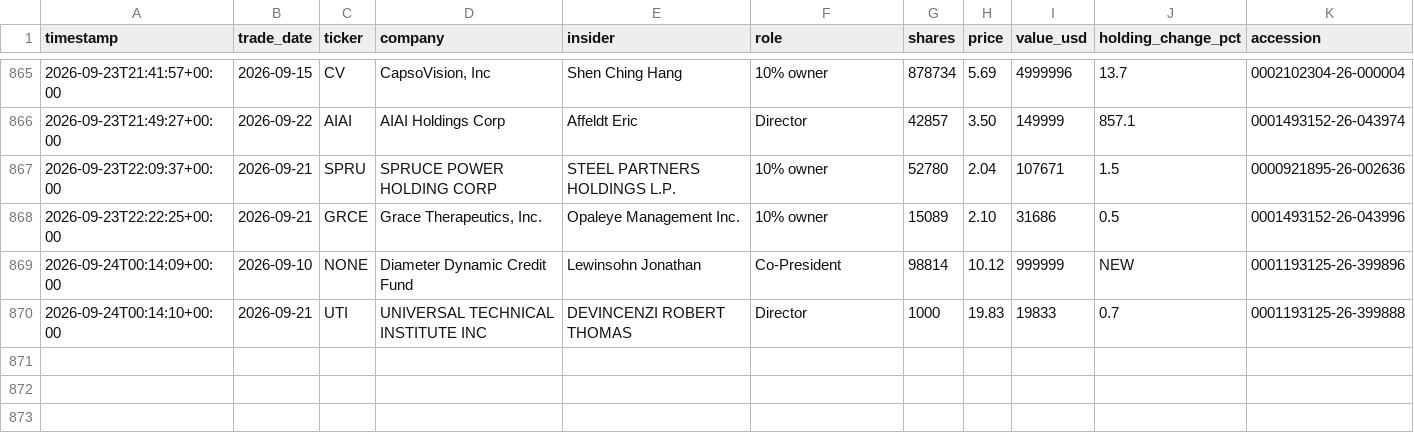
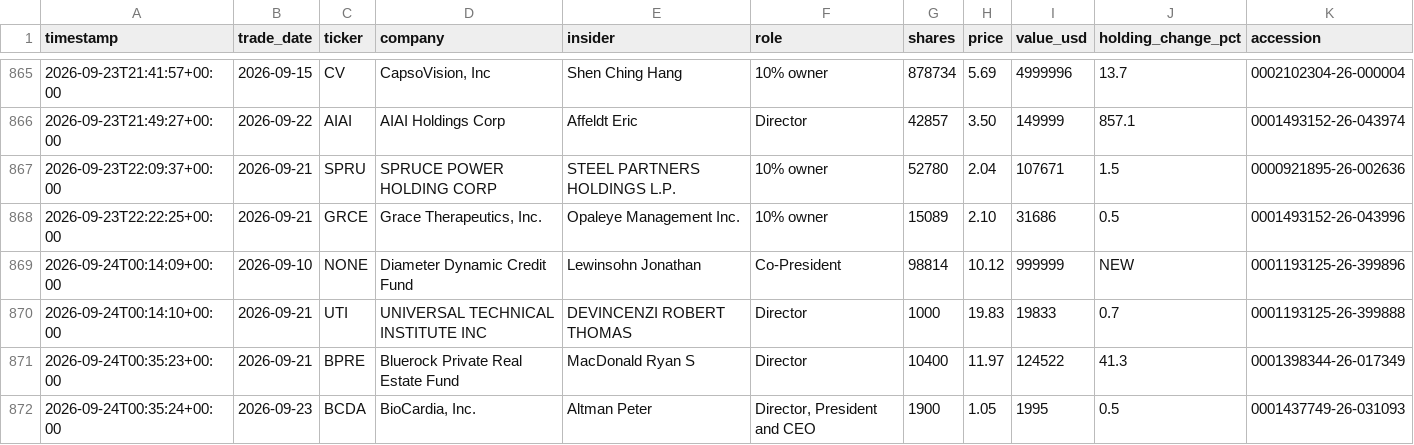
Before and after one commit to kiianwanted-byte/filings-monitor, a CSV file: data/buys.csv, drawn as a sheet; only a part is shown, gaps mark what is left out.

```diff
--- a/data/buys.csv
+++ b/data/buys.csv
@@ -870 +870,3 @@ timestamp,trade_date,ticker,company,insider,role,shares,price,value_usd,holding_
 2026-09-24T00:14:10+00:00,2026-09-21,UTI,UNIVERSAL TECHNICAL INSTITUTE INC,DEVINCENZI ROBERT THOMAS,Director,1000,19.83,19833,0.7,0001193125-26-399888
+2026-09-24T00:35:23+00:00,2026-09-21,BPRE,Bluerock Private Real Estate Fund,MacDonald Ryan S,Director,10400,11.97,124522,41.3,0001398344-26-017349
+2026-09-24T00:35:24+00:00,2026-09-23,BCDA,"BioCardia, Inc.",Altman Peter,"Director, President and CEO",1900,1.05,1995,0.5,0001437749-26-031093
```
Also changed, not shown: data/alerts.csv, 2 other files.
